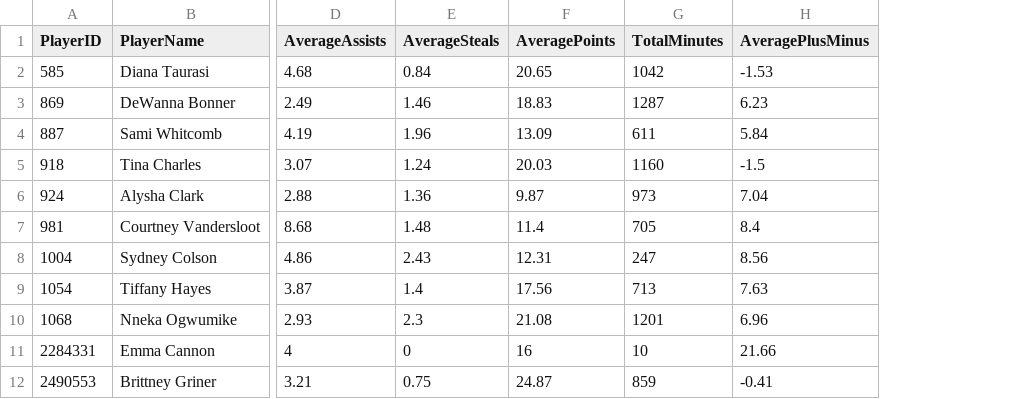
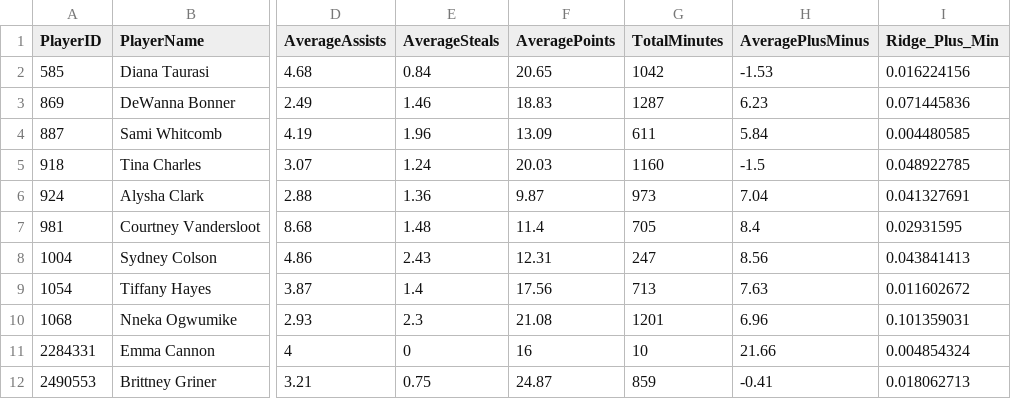
Before and after one commit to lechentian/WNBA_Plus_Minus, a CSV file: all_player_bpm_stats.csv, drawn as a sheet; only a part is shown, gaps mark what is left out; the diff names each change by its address in the sheet, - before the commit and + after, or states it on an @@ line.

Commit message:
Updated bpm values

```diff
--- a/all_player_bpm_stats.csv
+++ b/all_player_bpm_stats.csv
+column I (Ridge_Plus_Min), rows 2-12: 0.016224156 | 0.071445836 | 0.004480585 | 0.048922785 | 0.041327691 | 0.02931595 | 0.043841413 | 0.011602672 | 0.101359031 | 0.004854324 | 0.018062713
```
Also changed, not shown: 1 other file.
